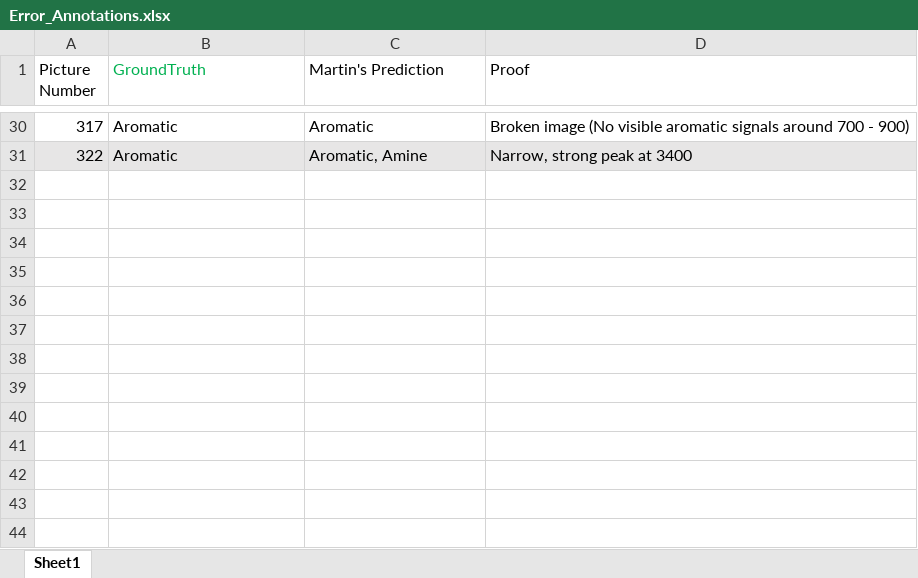
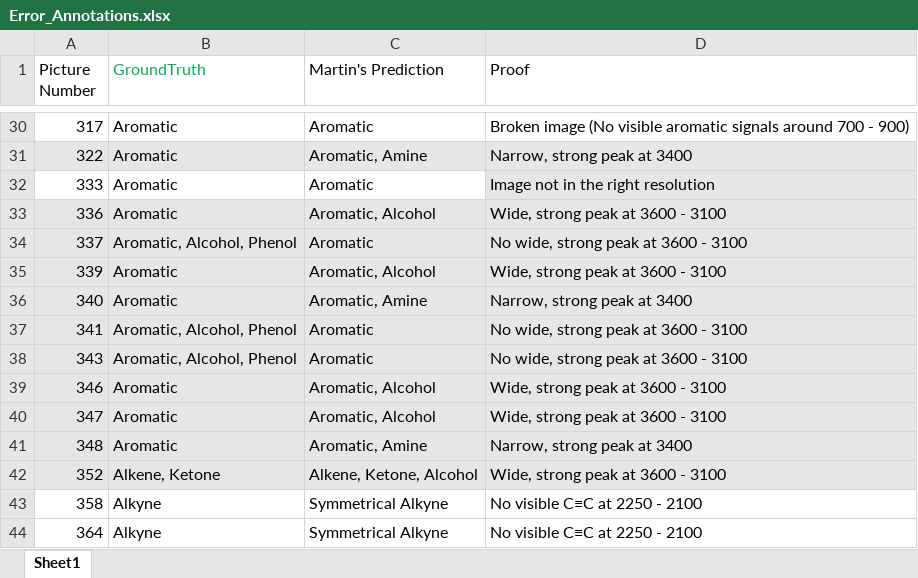
Before and after one commit to UGarCil/spectroGUI, an Excel workbook: Error_Annotations.xlsx, sheet Sheet1, drawn as a sheet; only a part is shown, gaps mark what is left out; values as stored, in another font and other column widths than the file's, no borders; the diff names each change by its address in the sheet, - before the commit and + after, or states it on an @@ line.

Commit message:
Modified and annotated image 260 - 370. Removed all Aromatic bounding boxes at 1600.

```diff
--- a/Error_Annotations.xlsx (sheet Sheet1)
+++ b/Error_Annotations.xlsx (sheet Sheet1)
+row 32: 333 | Aromatic | Aromatic | Image not in the right resolution
+row 33: 336 | Aromatic | Aromatic, Alcohol | Wide, strong peak at 3600 - 3100
+row 34: 337 | Aromatic, Alcohol, Phenol | Aromatic | No wide, strong peak at 3600 - 3100
+row 35: 339 | Aromatic | Aromatic, Alcohol | Wide, strong peak at 3600 - 3100
+row 36: 340 | Aromatic | Aromatic, Amine | Narrow, strong peak at 3400
+row 37: 341 | Aromatic, Alcohol, Phenol | Aromatic | No wide, strong peak at 3600 - 3100
+row 38: 343 | Aromatic, Alcohol, Phenol | Aromatic | No wide, strong peak at 3600 - 3100
+row 39: 346 | Aromatic | Aromatic, Alcohol | Wide, strong peak at 3600 - 3100
+row 40: 347 | Aromatic | Aromatic, Alcohol | Wide, strong peak at 3600 - 3100
+row 41: 348 | Aromatic | Aromatic, Amine | Narrow, strong peak at 3400
+row 42: 352 | Alkene, Ketone | Alkene, Ketone, Alcohol | Wide, strong peak at 3600 - 3100
+row 43: 358 | Alkyne | Symmetrical Alkyne | No visible C≡C at 2250 - 2100
+row 44: 364 | Alkyne | Symmetrical Alkyne | No visible C≡C at 2250 - 2100
```
Also changed, not shown: 42 other files.
